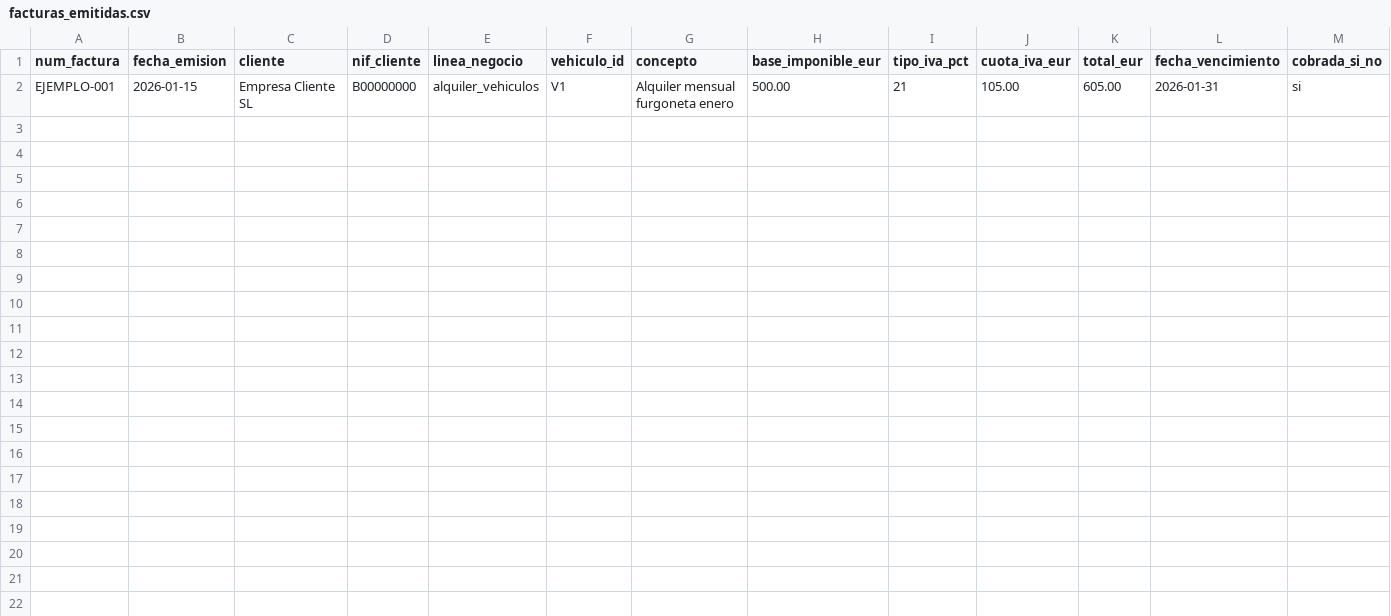
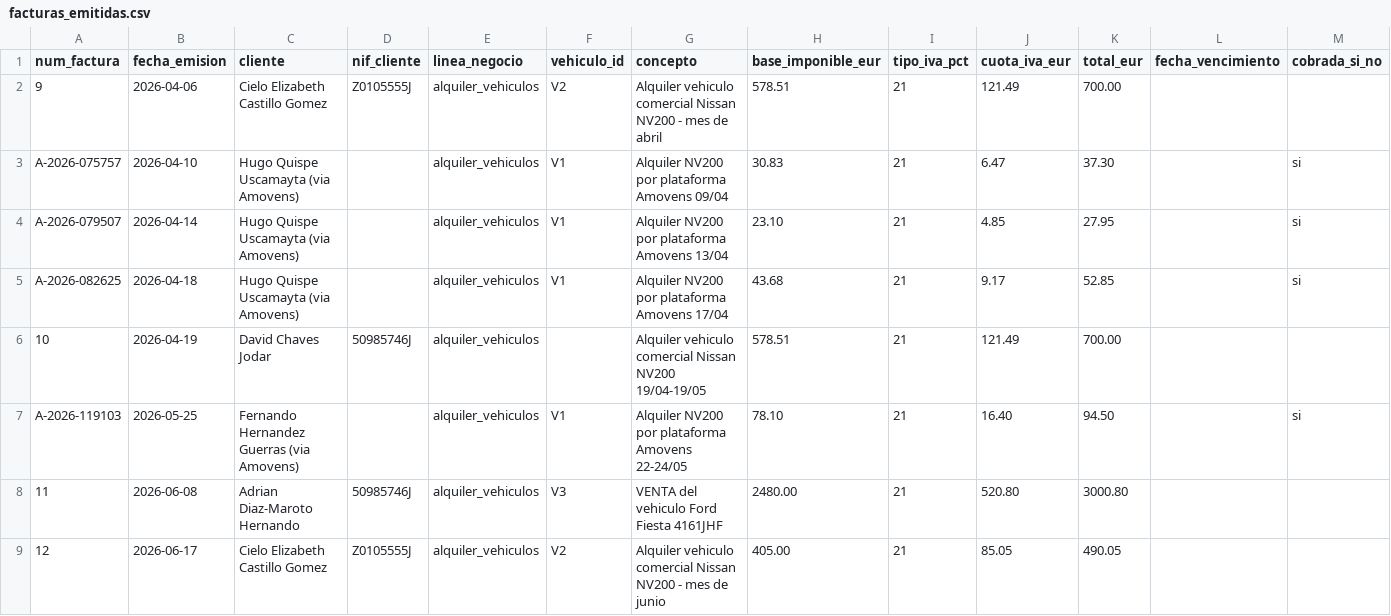
Before and after one commit to infobertssolutions-oss/Financials, a CSV file: datos/facturas_emitidas.csv, drawn as a sheet; only a part is shown; removed rows and columns are numbered as before the commit, all else as after; rows hold the shown columns only; the diff names each change by its address in the sheet, - before the commit and + after, or states it on an @@ line.

```diff
--- a/datos/facturas_emitidas.csv
+++ b/datos/facturas_emitidas.csv
-row 2: EJEMPLO-001 | 2026-01-15 | Empresa Cliente SL | B00000000 | alquiler_vehiculos | V1 | Alquiler mensual furgoneta enero | 500.00 | 21 | 105.00 | 605.00 | 2026-01-31 | si
+row 2: 9 | 2026-04-06 | Cielo Elizabeth Castillo Gomez | Z0105555J | alquiler_vehiculos | V2 | Alquiler vehiculo comercial Nissan NV200 - mes de abril | 578.51 | 21 | 121.49 | 700.00
+row 3: A-2026-075757 | 2026-04-10 | Hugo Quispe Uscamayta (via Amovens) |  | alquiler_vehiculos | V1 | Alquiler NV200 por plataforma Amovens 09/04 | 30.83 | 21 | 6.47 | 37.30 |  | si
+row 4: A-2026-079507 | 2026-04-14 | Hugo Quispe Uscamayta (via Amovens) |  | alquiler_vehiculos | V1 | Alquiler NV200 por plataforma Amovens 13/04 | 23.10 | 21 | 4.85 | 27.95 |  | si
+row 5: A-2026-082625 | 2026-04-18 | Hugo Quispe Uscamayta (via Amovens) |  | alquiler_vehiculos | V1 | Alquiler NV200 por plataforma Amovens 17/04 | 43.68 | 21 | 9.17 | 52.85 |  | si
+row 6: 10 | 2026-04-19 | David Chaves Jodar | 50985746J | alquiler_vehiculos |  | Alquiler vehiculo comercial Nissan NV200 19/04-19/05 | 578.51 | 21 | 121.49 | 700.00
+row 7: A-2026-119103 | 2026-05-25 | Fernando Hernandez Guerras (via Amovens) |  | alquiler_vehiculos | V1 | Alquiler NV200 por plataforma Amovens 22-24/05 | 78.10 | 21 | 16.40 | 94.50 |  | si
+row 8: 11 | 2026-06-08 | Adrian Diaz-Maroto Hernando | 50985746J | alquiler_vehiculos | V3 | VENTA del vehiculo Ford Fiesta 4161JHF | 2480.00 | 21 | 520.80 | 3000.80
+row 9: 12 | 2026-06-17 | Cielo Elizabeth Castillo Gomez | Z0105555J | alquiler_vehiculos | V2 | Alquiler vehiculo comercial Nissan NV200 - mes de junio | 405.00 | 21 | 85.05 | 490.05
```
Also changed, not shown: datos/aportaciones_capital.csv, datos/inversiones_vehiculos.csv, 56 other files.
